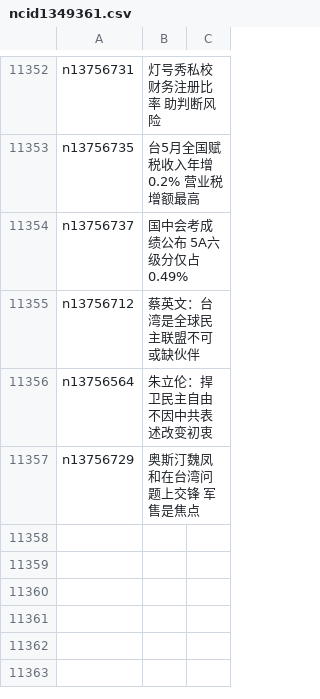
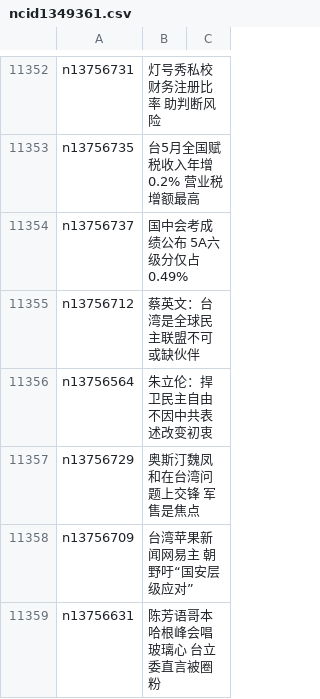
Before and after one commit to easy2view/epoch-news, a CSV file: indexes/ncid1349361.csv, drawn as a sheet; only a part is shown, gaps mark what is left out.

```diff
--- a/indexes/ncid1349361.csv
+++ b/indexes/ncid1349361.csv
@@ -11357 +11357,3 @@ n13756564,朱立伦：捍卫民主自由 不因中共表述改变初衷
 n13756729,奥斯汀魏凤和在台湾问题上交锋 军售是焦点
+n13756709,台湾苹果新闻网易主 朝野吁“国安层级应对”
+n13756631,陈芳语哥本哈根峰会唱玻璃心 台立委直言被圈粉
```
Also changed, not shown: indexes/ncid1078158.csv, indexes/ncid1078160.csv, 30 other files.
